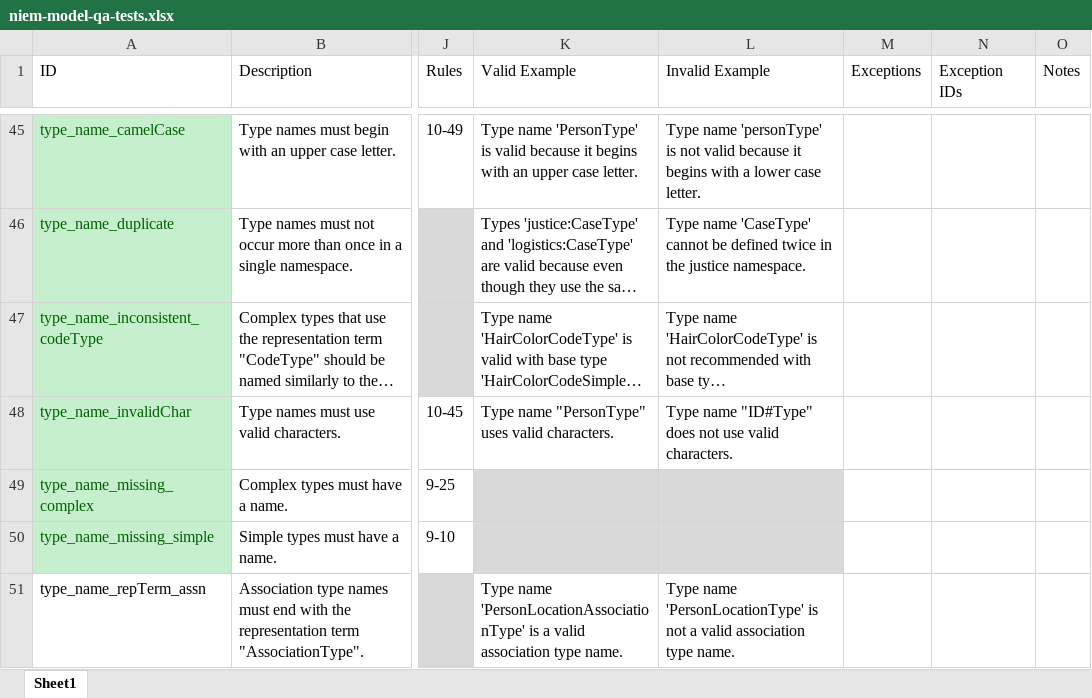
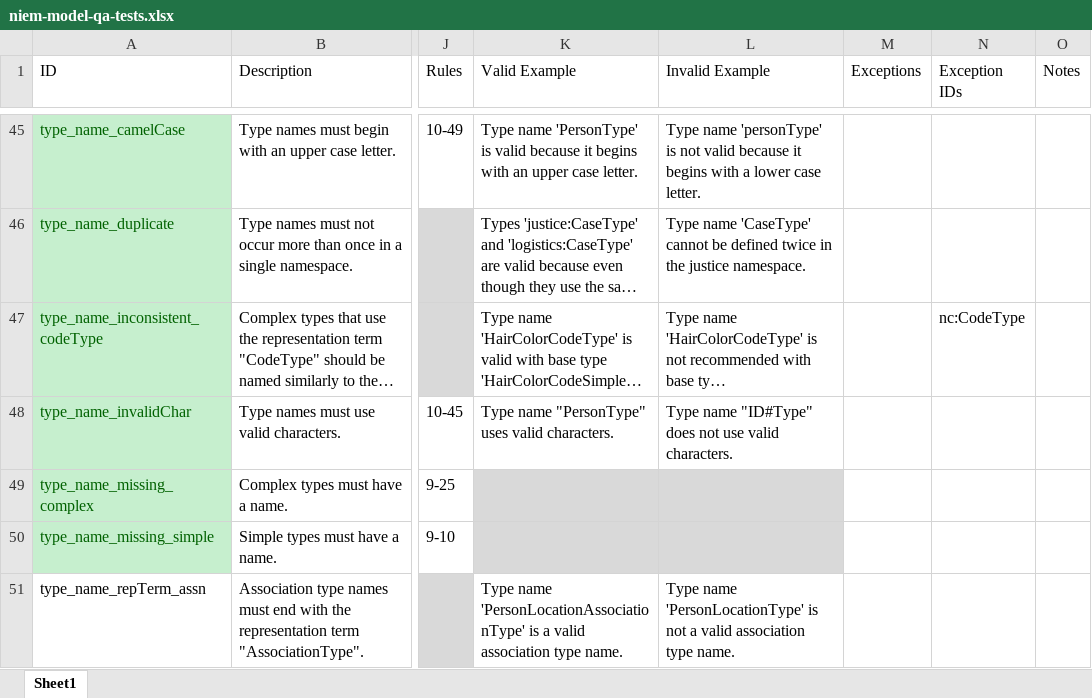
Before and after one commit to cdmgtri/niem-model-qa, an Excel workbook: niem-model-qa-tests.xlsx, sheet Sheet1, drawn as a sheet; only a part is shown, gaps mark what is left out; long unchanged cells end in …; values as stored, in another font and other column widths than the file's, no borders; conditional formats and table styles not drawn; the diff covers the shown part only; the diff names each change by its address in the sheet, - before the commit and + after, or states it on an @@ line.

Commit message:
Added issue exception handling

```diff
--- a/niem-model-qa-tests.xlsx (sheet Sheet1)
+++ b/niem-model-qa-tests.xlsx (sheet Sheet1)
-N47 (Exception IDs): (empty)
+N47 (Exception IDs): nc:CodeType
```
Also changed, not shown: 2 edited cells elsewhere in this sheet, 7 other files.
